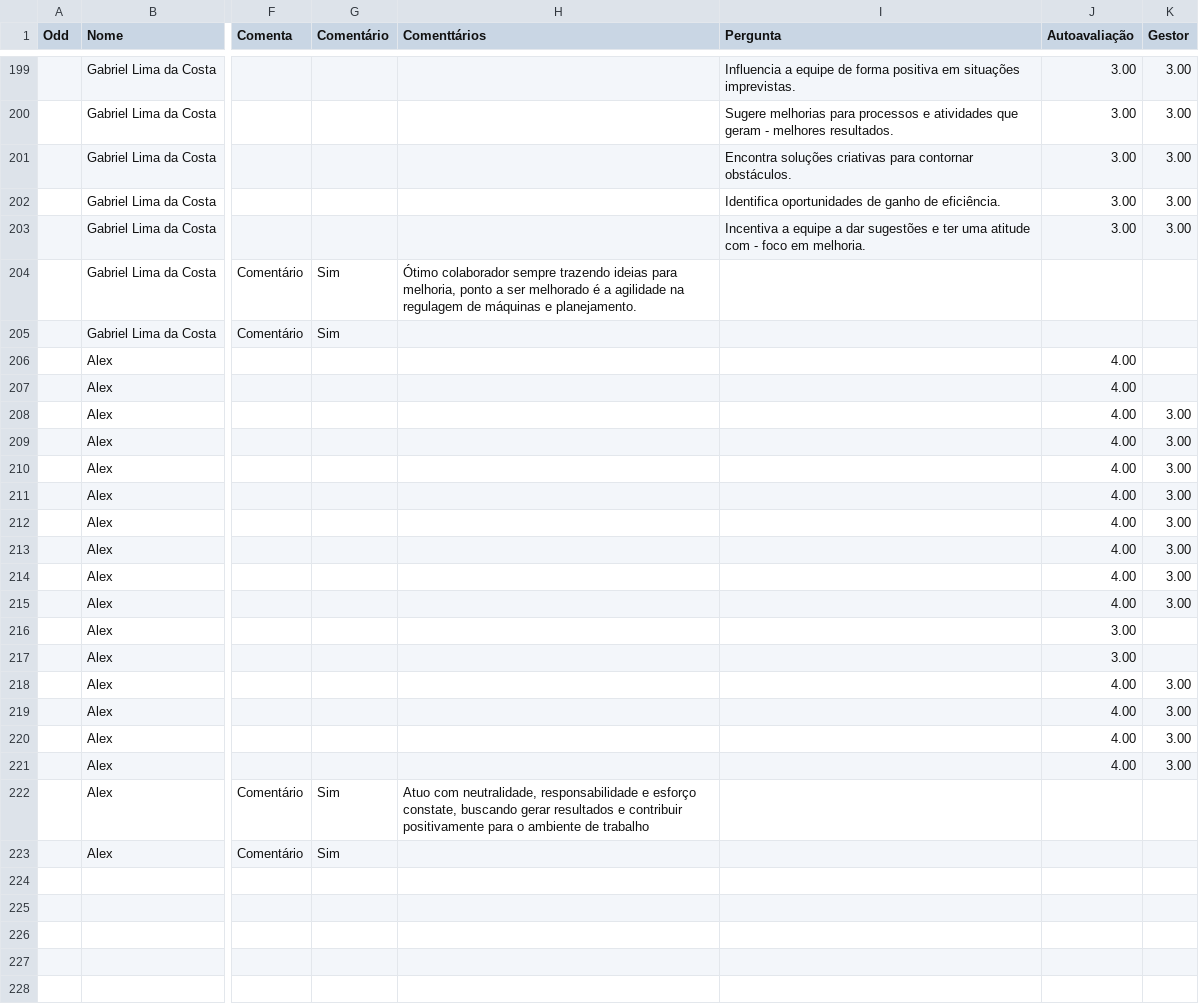
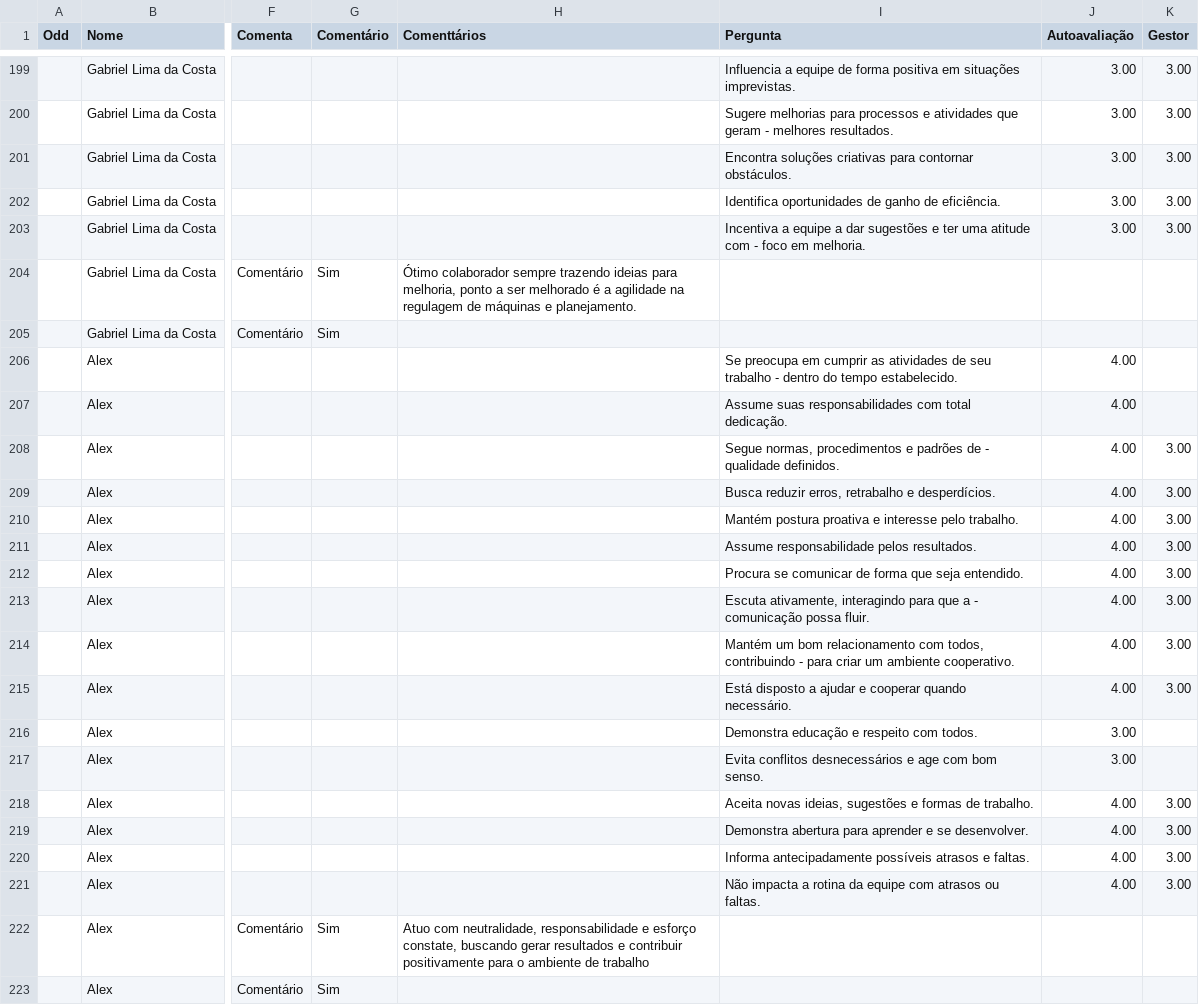
Before and after one commit to Danipag4/IdaPlast_Lider, a CSV file: IdaPlastLd.csv, drawn as a sheet; only a part is shown, gaps mark what is left out; the diff names each change by its address in the sheet, - before the commit and + after, or states it on an @@ line.

Commit message:
Add files via upload

```diff
--- a/IdaPlastLd.csv
+++ b/IdaPlastLd.csv
-I206 (Pergunta): (empty)
+I206 (Pergunta): Se preocupa em cumprir as atividades de seu trabalho - dentro do tempo estabelecido.
-I207 (Pergunta): (empty)
+I207 (Pergunta): Assume suas responsabilidades com total dedicação.
-I208 (Pergunta): (empty)
+I208 (Pergunta): Segue normas, procedimentos e padrões de - qualidade definidos.
-I209 (Pergunta): (empty)
+I209 (Pergunta): Busca reduzir erros, retrabalho e desperdícios.
-I210 (Pergunta): (empty)
+I210 (Pergunta): Mantém postura proativa e interesse pelo trabalho.
-I211 (Pergunta): (empty)
+I211 (Pergunta): Assume responsabilidade pelos resultados.
-I212 (Pergunta): (empty)
+I212 (Pergunta): Procura se comunicar de forma que seja entendido.
-I213 (Pergunta): (empty)
+I213 (Pergunta): Escuta ativamente, interagindo para que a - comunicação possa fluir.
-I214 (Pergunta): (empty)
+I214 (Pergunta): Mantém um bom relacionamento com todos, contribuindo - para criar um ambiente cooperativo.
-I215 (Pergunta): (empty)
+I215 (Pergunta): Está disposto a ajudar e cooperar quando necessário.
-I216 (Pergunta): (empty)
+I216 (Pergunta): Demonstra educação e respeito com todos.
-I217 (Pergunta): (empty)
+I217 (Pergunta): Evita conflitos desnecessários e age com bom senso.
-I218 (Pergunta): (empty)
+I218 (Pergunta): Aceita novas ideias, sugestões e formas de trabalho.
-I219 (Pergunta): (empty)
+I219 (Pergunta): Demonstra abertura para aprender e se desenvolver.
-I220 (Pergunta): (empty)
+I220 (Pergunta): Informa antecipadamente possíveis atrasos e faltas.
-I221 (Pergunta): (empty)
+I221 (Pergunta): Não impacta a rotina da equipe com atrasos ou faltas.
```
